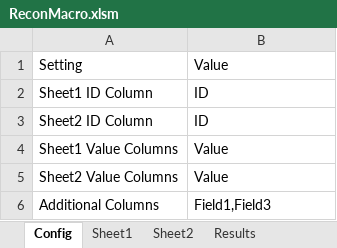
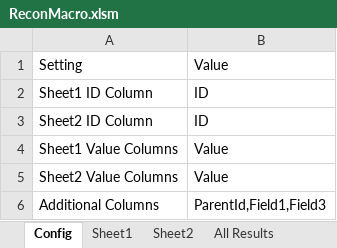
Before and after one commit to john-watt-com/windowsforms-recon, an Excel workbook: ExcelVBA/ReconMacro.xlsm, sheet Config, drawn as a sheet; values as stored, in another font and other column widths than the file's, no borders; table styles not drawn; the diff names each change by its address in the sheet, - before the commit and + after, or states it on an @@ line.

Commit message:
add parentid, split results

```diff
--- a/ExcelVBA/ReconMacro.xlsm (sheet Config)
+++ b/ExcelVBA/ReconMacro.xlsm (sheet Config)
-sheet tab: Results
+sheet tab: All Results
-B6: Field1,Field3
+B6: ParentId,Field1,Field3
```
Also changed, not shown: sheet All Results, sheet Sheet1, sheet Sheet2, other sheet tabs, 4 other files.
